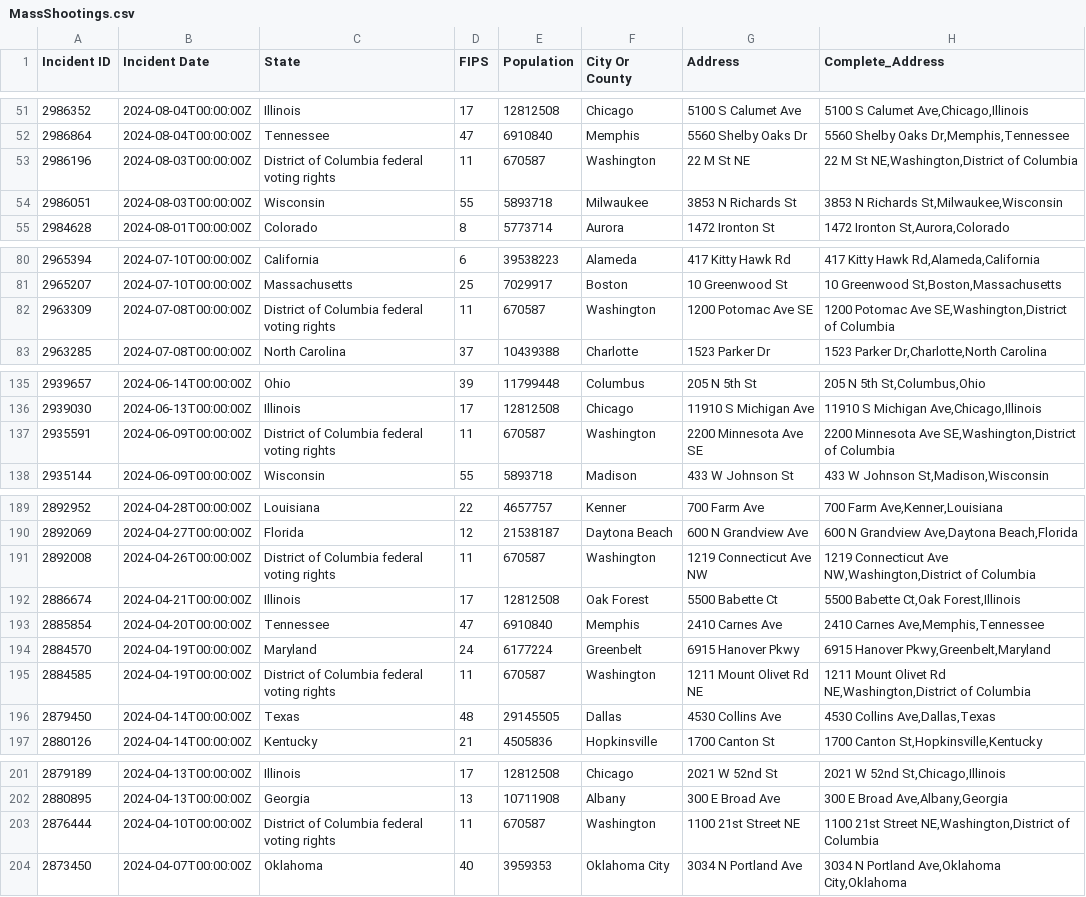
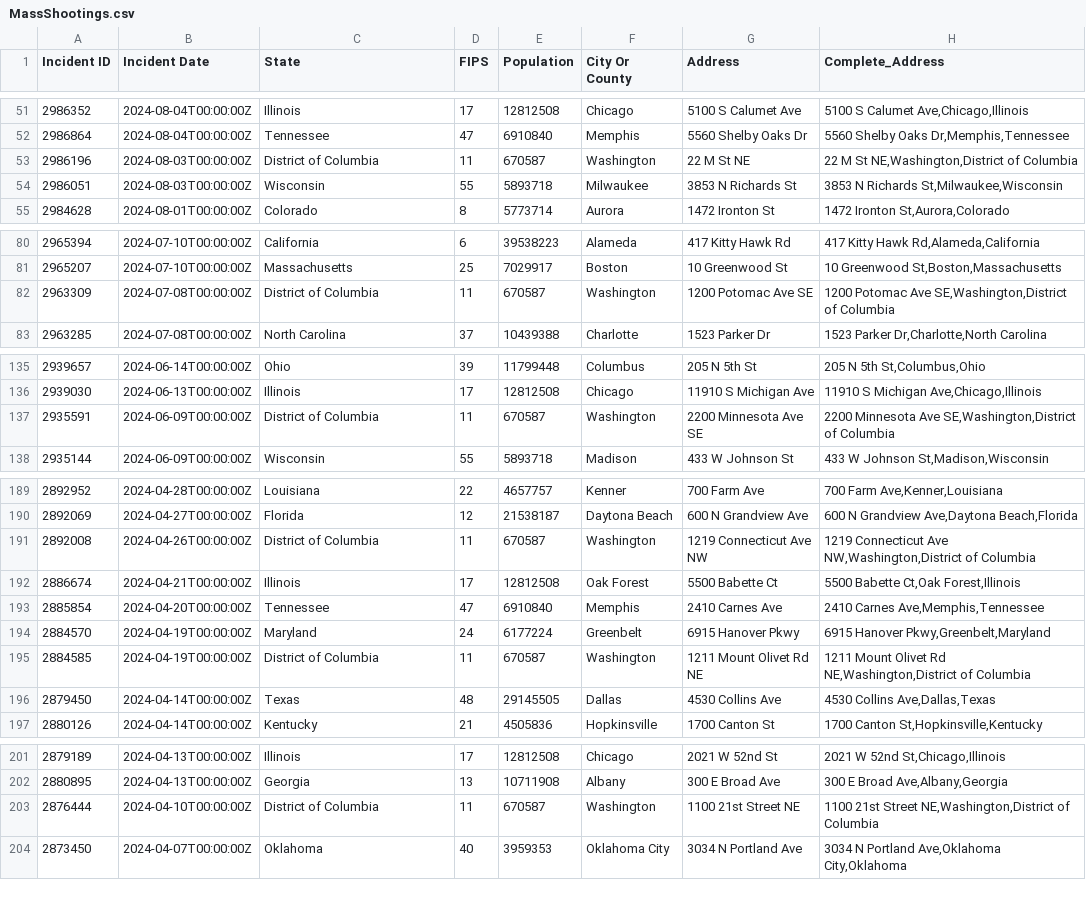
Before and after one commit to martinamassanam/VI_FirstProject, a CSV file: MassShootings.csv, drawn as a sheet; only a part is shown, gaps mark what is left out; the diff covers the shown part only; the diff names each change by its address in the sheet, - before the commit and + after, or states it on an @@ line.

Commit message:
Update MassShootings.csv

```diff
--- a/MassShootings.csv
+++ b/MassShootings.csv
-C53 (State): District of Columbia federal voting rights
+C53 (State): District of Columbia
-C82 (State): District of Columbia federal voting rights
+C82 (State): District of Columbia
-C137 (State): District of Columbia federal voting rights
+C137 (State): District of Columbia
-C191 (State): District of Columbia federal voting rights
+C191 (State): District of Columbia
-C195 (State): District of Columbia federal voting rights
+C195 (State): District of Columbia
-C203 (State): District of Columbia federal voting rights
+C203 (State): District of Columbia
```
Also changed, not shown: 24 edited cells elsewhere in this file.
